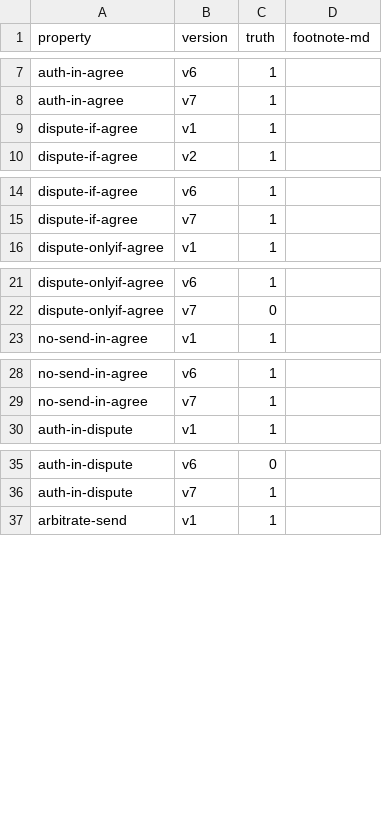
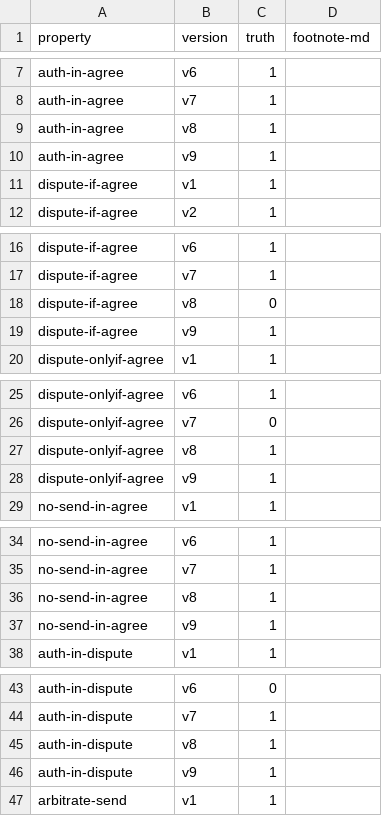
Before and after one commit to Eic17H/contracts-verification-benchmark, a CSV file: contracts/escrow/ground-truth.csv, drawn as a sheet; only a part is shown, gaps mark what is left out; the diff covers the shown part only; the diff names each change by its address in the sheet, - before the commit and + after, or states it on an @@ line.

Commit message:
escrow: v8, v9

```diff
--- a/contracts/escrow/ground-truth.csv
+++ b/contracts/escrow/ground-truth.csv
+row 9: auth-in-agree | v8 | 1
+row 10: auth-in-agree | v9 | 1
+row 18: dispute-if-agree | v8 | 0
+row 19: dispute-if-agree | v9 | 1
+row 27: dispute-onlyif-agree | v8 | 1
+row 28: dispute-onlyif-agree | v9 | 1
+row 36: no-send-in-agree | v8 | 1
+row 37: no-send-in-agree | v9 | 1
+row 45: auth-in-dispute | v8 | 1
+row 46: auth-in-dispute | v9 | 1
```
Also changed, not shown: 6 added rows elsewhere in this file, contracts/escrow/solcmc-eld.csv, contracts/escrow/solcmc-z3.csv, 2 other files.
